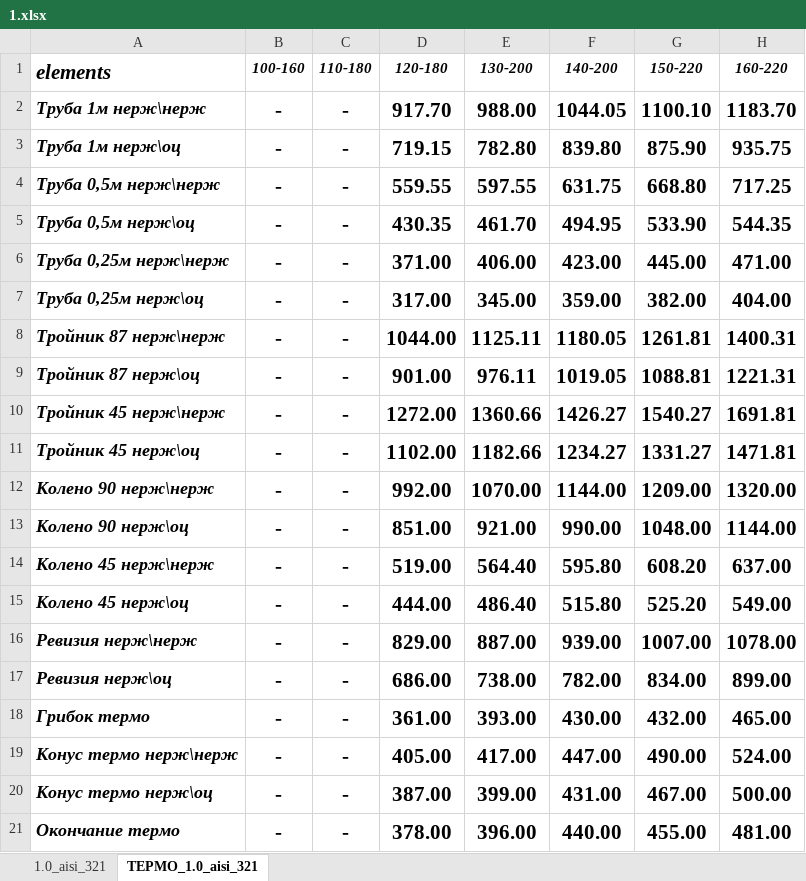
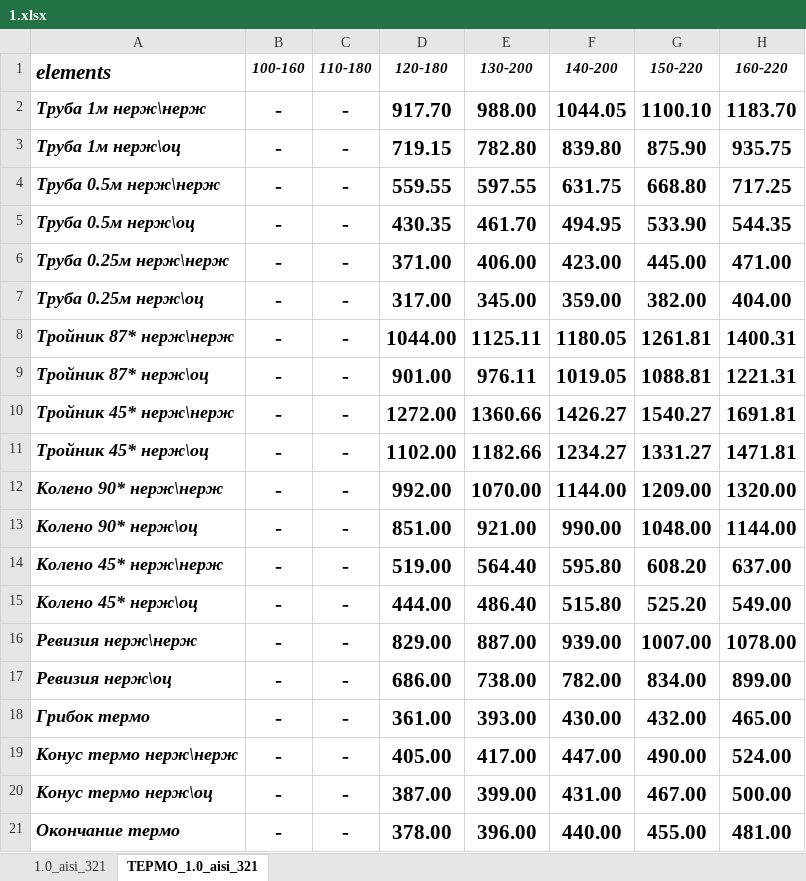
Before and after one commit to IgorBabko/dyma-v-dome-net, an Excel workbook: public/excel/1.xlsx, sheet ТЕРМО_1.0_aisi_321, drawn as a sheet; only a part is shown; values as stored, in another font and other column widths than the file's, no borders; the diff names each change by its address in the sheet, - before the commit and + after, or states it on an @@ line.

```diff
--- a/public/excel/1.xlsx (sheet ТЕРМО_1.0_aisi_321)
+++ b/public/excel/1.xlsx (sheet ТЕРМО_1.0_aisi_321)
-A4 (elements): Труба 0,5м нерж\нерж
+A4 (elements): Труба 0.5м нерж\нерж
-A5 (elements): Труба 0,5м нерж\оц
+A5 (elements): Труба 0.5м нерж\оц
-A6 (elements): Труба 0,25м нерж\нерж
+A6 (elements): Труба 0.25м нерж\нерж
-A7 (elements): Труба 0,25м нерж\оц
+A7 (elements): Труба 0.25м нерж\оц
-A8 (elements): Тройник 87 нерж\нерж
+A8 (elements): Тройник 87* нерж\нерж
-A9 (elements): Тройник 87 нерж\оц
+A9 (elements): Тройник 87* нерж\оц
-A10 (elements): Тройник 45 нерж\нерж
+A10 (elements): Тройник 45* нерж\нерж
-A11 (elements): Тройник 45 нерж\оц
+A11 (elements): Тройник 45* нерж\оц
-A12 (elements): Колено 90 нерж\нерж
+A12 (elements): Колено 90* нерж\нерж
-A13 (elements): Колено 90 нерж\оц
+A13 (elements): Колено 90* нерж\оц
-A14 (elements): Колено 45 нерж\нерж
+A14 (elements): Колено 45* нерж\нерж
-A15 (elements): Колено 45 нерж\оц
+A15 (elements): Колено 45* нерж\оц
```
Also changed, not shown: sheet 1.0_aisi_321, public/excel/0.5.xlsx, public/excel/0.8.xlsx, 13 other files.
